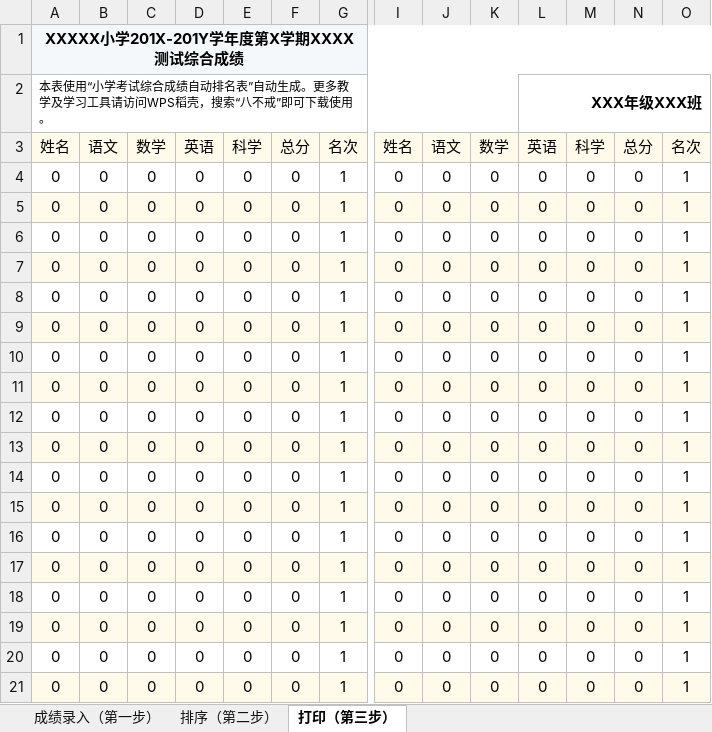
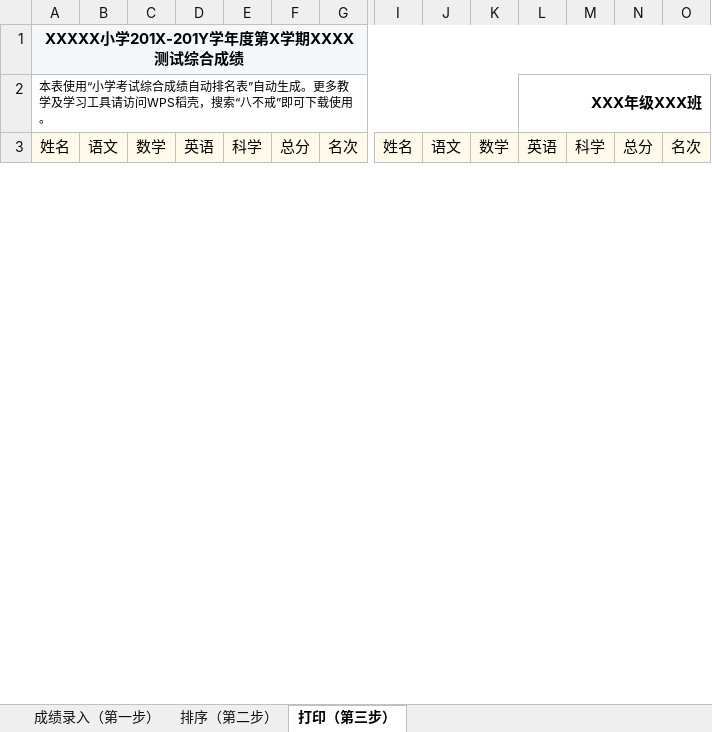
Before and after one commit to haowenbiao/AndroidProject, an Excel workbook: englishhao/稻壳/小学考试综合成绩自动排名表.xlsx, sheet 打印（第三步）, drawn as a sheet; only a part is shown, gaps mark what is left out; values as stored, in another font and other column widths than the file's, no borders; charts and pictures and conditional formats not drawn; removed rows and columns are numbered as before the commit, all else as after; rows hold the shown columns only; the diff covers the shown part only; the diff names each change by its address in the sheet, - before the commit and + after, or states it on an @@ line.

```diff
--- a/englishhao/稻壳/小学考试综合成绩自动排名表.xlsx (sheet 打印（第三步）)
+++ b/englishhao/稻壳/小学考试综合成绩自动排名表.xlsx (sheet 打印（第三步）)
-row 4: 0 | 0 | 0 | 0 | 0 | 0 | 1 | 0 | 0 | 0 | 0 | 0 | 0 | 1
-row 5: 0 | 0 | 0 | 0 | 0 | 0 | 1 | 0 | 0 | 0 | 0 | 0 | 0 | 1
-row 6: 0 | 0 | 0 | 0 | 0 | 0 | 1 | 0 | 0 | 0 | 0 | 0 | 0 | 1
-row 7: 0 | 0 | 0 | 0 | 0 | 0 | 1 | 0 | 0 | 0 | 0 | 0 | 0 | 1
-row 8: 0 | 0 | 0 | 0 | 0 | 0 | 1 | 0 | 0 | 0 | 0 | 0 | 0 | 1
-row 9: 0 | 0 | 0 | 0 | 0 | 0 | 1 | 0 | 0 | 0 | 0 | 0 | 0 | 1
-row 10: 0 | 0 | 0 | 0 | 0 | 0 | 1 | 0 | 0 | 0 | 0 | 0 | 0 | 1
-row 11: 0 | 0 | 0 | 0 | 0 | 0 | 1 | 0 | 0 | 0 | 0 | 0 | 0 | 1
-row 12: 0 | 0 | 0 | 0 | 0 | 0 | 1 | 0 | 0 | 0 | 0 | 0 | 0 | 1
-row 13: 0 | 0 | 0 | 0 | 0 | 0 | 1 | 0 | 0 | 0 | 0 | 0 | 0 | 1
-row 14: 0 | 0 | 0 | 0 | 0 | 0 | 1 | 0 | 0 | 0 | 0 | 0 | 0 | 1
-row 15: 0 | 0 | 0 | 0 | 0 | 0 | 1 | 0 | 0 | 0 | 0 | 0 | 0 | 1
-row 16: 0 | 0 | 0 | 0 | 0 | 0 | 1 | 0 | 0 | 0 | 0 | 0 | 0 | 1
-row 17: 0 | 0 | 0 | 0 | 0 | 0 | 1 | 0 | 0 | 0 | 0 | 0 | 0 | 1
-row 18: 0 | 0 | 0 | 0 | 0 | 0 | 1 | 0 | 0 | 0 | 0 | 0 | 0 | 1
-row 19: 0 | 0 | 0 | 0 | 0 | 0 | 1 | 0 | 0 | 0 | 0 | 0 | 0 | 1
-row 20: 0 | 0 | 0 | 0 | 0 | 0 | 1 | 0 | 0 | 0 | 0 | 0 | 0 | 1
-row 21: 0 | 0 | 0 | 0 | 0 | 0 | 1 | 0 | 0 | 0 | 0 | 0 | 0 | 1
```
Also changed, not shown: 34 added rows and 16 removed rows elsewhere in this sheet, sheet 排序（第二步）, sheet 成绩录入（第一步）, charts or pictures, 5 other files.
